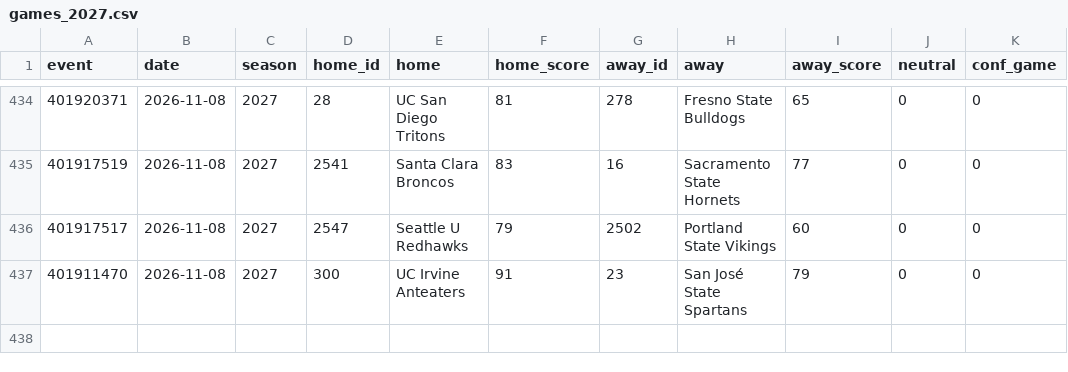
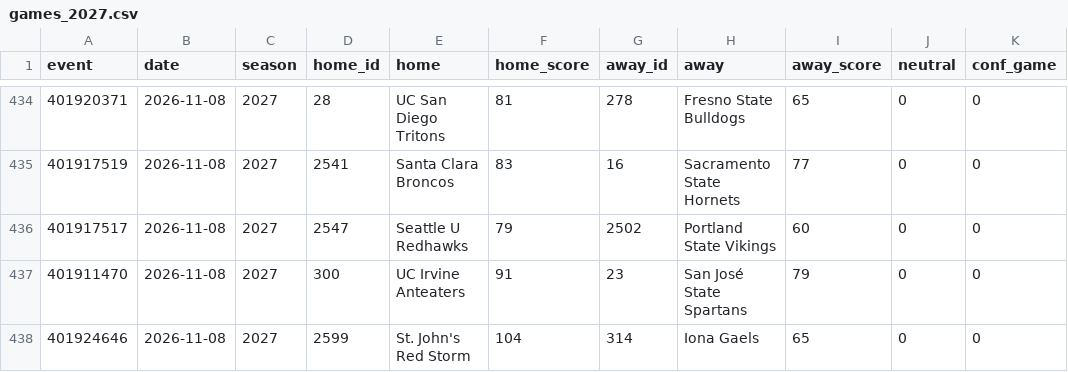
Before and after one commit to jlwin1995-alt/CBB, a CSV file: data/raw/games_2027.csv, drawn as a sheet; only a part is shown, gaps mark what is left out.

```diff
--- a/data/raw/games_2027.csv
+++ b/data/raw/games_2027.csv
@@ -437 +437,2 @@ event,date,season,home_id,home,home_score,away_id,away,away_score,neutral,conf_g
 401911470,2026-11-08,2027,300,UC Irvine Anteaters,91,23,San José State Spartans,79,0,0
+401924646,2026-11-08,2027,2599,St. John's Red Storm,104,314,Iona Gaels,65,0,0
```
Also changed, not shown: data/log/credits.csv, data/log/lines_log.csv, 6 other files.
